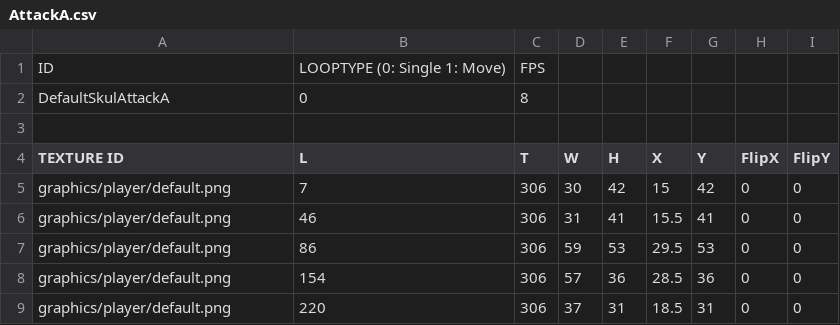
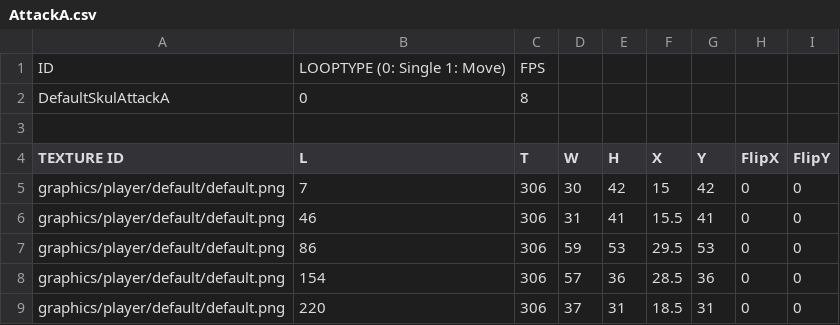
Before and after one commit to MinWooPark98/Skul, a CSV file: skul/skul-bin/animations/player/default/AttackA.csv, drawn as a sheet.

```diff
--- a/skul/skul-bin/animations/player/default/AttackA.csv
+++ b/skul/skul-bin/animations/player/default/AttackA.csv
@@ -4,6 +4,6 @@ DefaultSkulAttackA,0,8,,,,,,
 TEXTURE ID,L,T,W,H,X,Y,FlipX,FlipY
-graphics/player/default.png,7,306,30,42,15,42,0,0
-graphics/player/default.png,46,306,31,41,15.5,41,0,0
-graphics/player/default.png,86,306,59,53,29.5,53,0,0
-graphics/player/default.png,154,306,57,36,28.5,36,0,0
-graphics/player/default.png,220,306,37,31,18.5,31,0,0
+graphics/player/default/default.png,7,306,30,42,15,42,0,0
+graphics/player/default/default.png,46,306,31,41,15.5,41,0,0
+graphics/player/default/default.png,86,306,59,53,29.5,53,0,0
+graphics/player/default/default.png,154,306,57,36,28.5,36,0,0
+graphics/player/default/default.png,220,306,37,31,18.5,31,0,0
```
Also changed, not shown: skul/skul-bin/Resources.csv, skul/skul-bin/animations/player/default/AttackB.csv, 31 other files.
